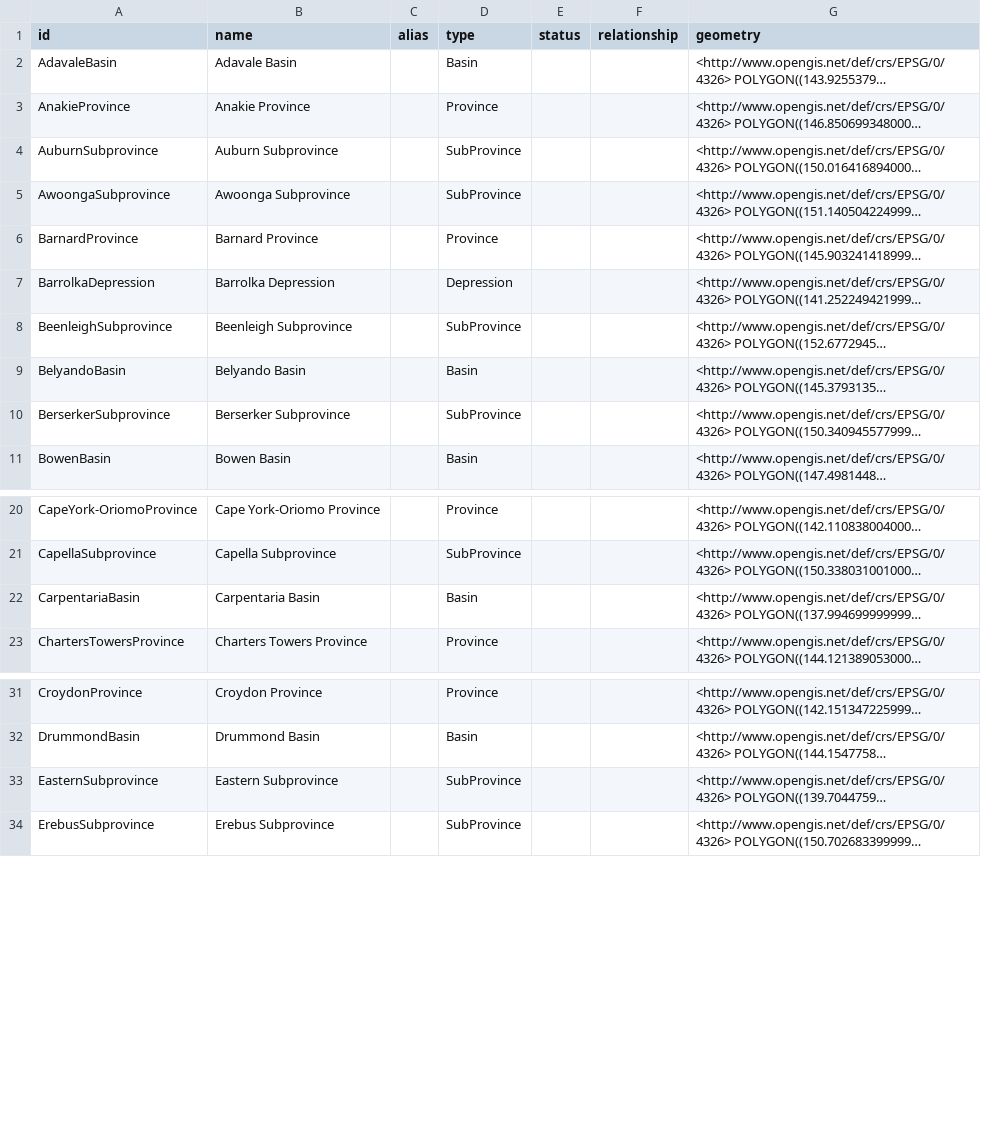
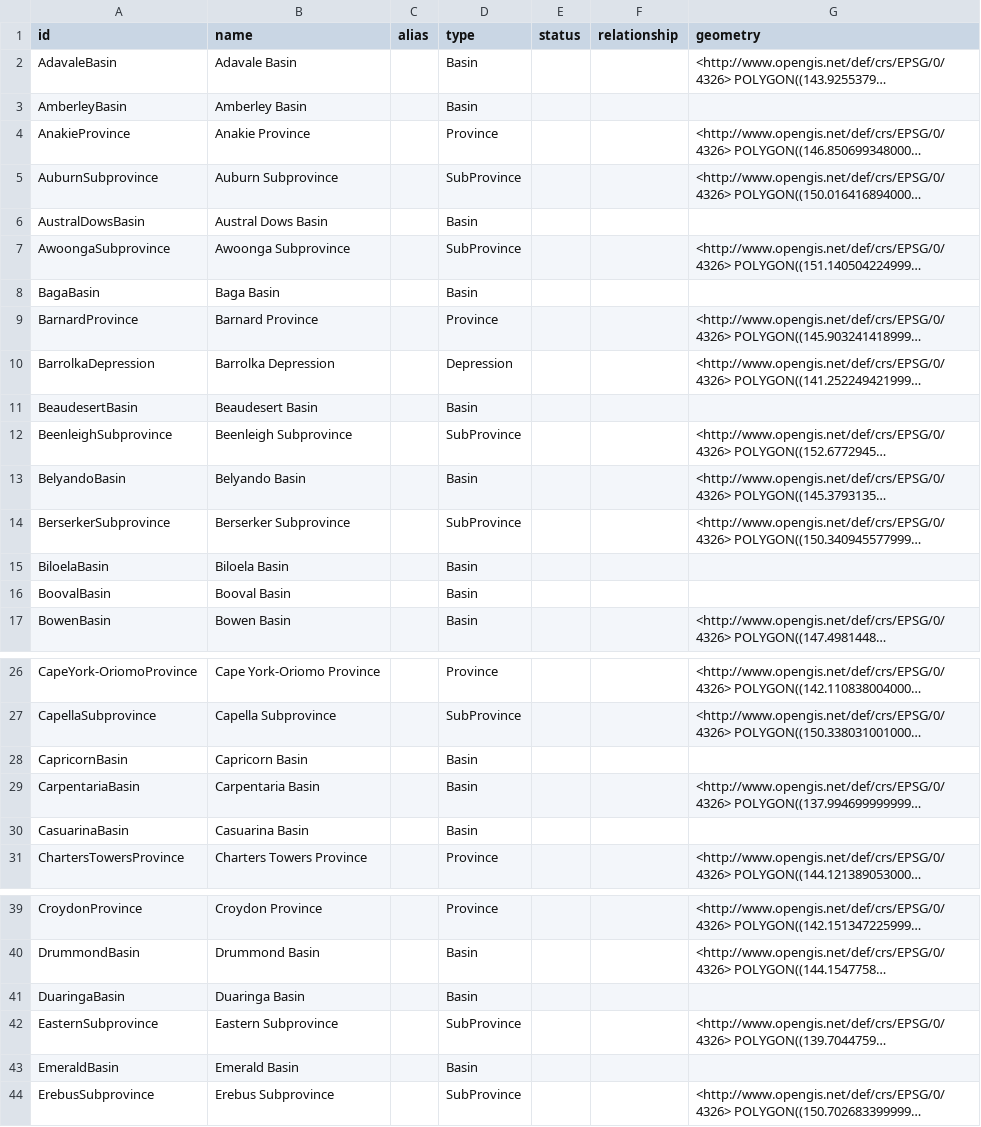
Before and after one commit to geological-survey-of-queensland/qldgeofeatures-dataset, a CSV file: dataset.csv, drawn as a sheet; only a part is shown, gaps mark what is left out; long unchanged cells end in …; the diff covers the shown part only; the diff names each change by its address in the sheet, - before the commit and + after, or states it on an @@ line.

```diff
--- a/dataset.csv
+++ b/dataset.csv
+row 3: AmberleyBasin | Amberley Basin |  | Basin
+row 6: AustralDowsBasin | Austral Dows Basin |  | Basin
+row 8: BagaBasin | Baga Basin |  | Basin
+row 11: BeaudesertBasin | Beaudesert Basin |  | Basin
+row 15: BiloelaBasin | Biloela Basin |  | Basin
+row 16: BoovalBasin | Booval Basin |  | Basin
+row 28: CapricornBasin | Capricorn Basin |  | Basin
+row 30: CasuarinaBasin | Casuarina Basin |  | Basin
+row 41: DuaringaBasin | Duaringa Basin |  | Basin
+row 43: EmeraldBasin | Emerald Basin |  | Basin
```
Also changed, not shown: 20 added rows elsewhere in this file, 3 other files.
